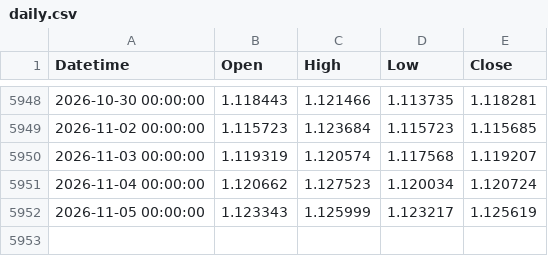
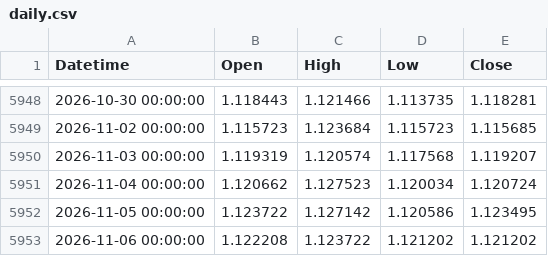
Before and after one commit to mailztoganesh-civil/forex-data, a CSV file: data/EURUSD/daily.csv, drawn as a sheet; only a part is shown, gaps mark what is left out.

```diff
--- a/data/EURUSD/daily.csv
+++ b/data/EURUSD/daily.csv
@@ -5951,2 +5951,3 @@ Datetime,Open,High,Low,Close
 2026-11-04 00:00:00,1.120662,1.127523,1.120034,1.120724
-2026-11-05 00:00:00,1.123343,1.125999,1.123217,1.125619
+2026-11-05 00:00:00,1.123722,1.127142,1.120586,1.123495
+2026-11-06 00:00:00,1.122208,1.123722,1.121202,1.121202
```
Also changed, not shown: data/EURUSD/1h.csv, 2 other files.
